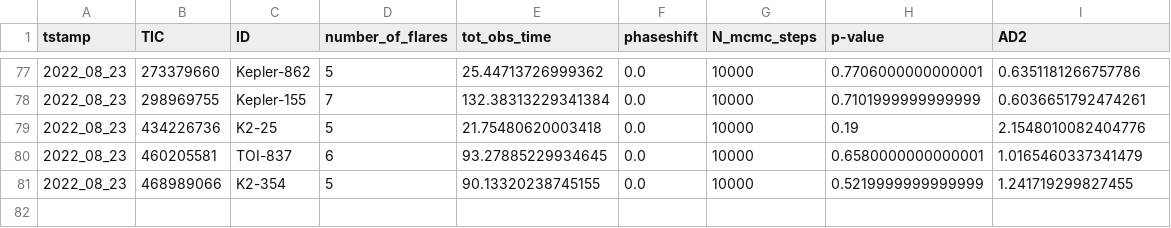
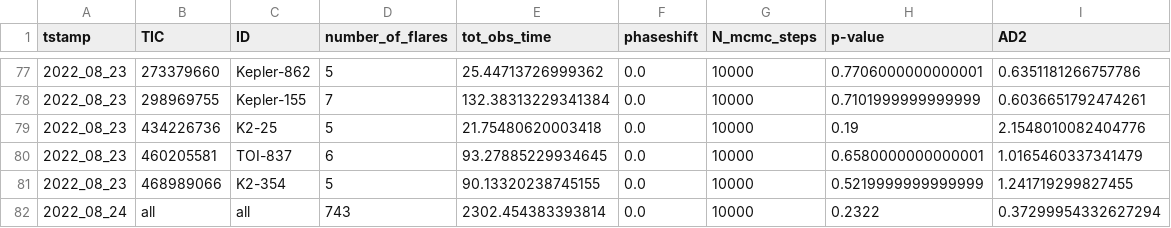
Before and after one commit to ekaterinailin/flaring-spi, a CSV file: results/multistar_adtest.csv, drawn as a sheet; only a part is shown, gaps mark what is left out; the diff names each change by its address in the sheet, - before the commit and + after, or states it on an @@ line.

```diff
--- a/results/multistar_adtest.csv
+++ b/results/multistar_adtest.csv
+row 82: 2022_08_24 | all | all | 743 | 2302.454383393814 | 0.0 | 10000 | 0.2322 | 0.37299954332627294
```
Also changed, not shown: 4 other files.
